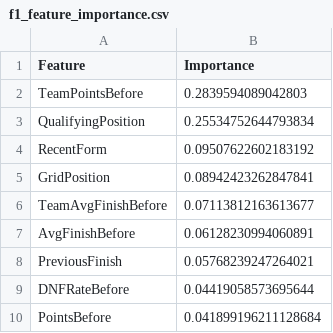
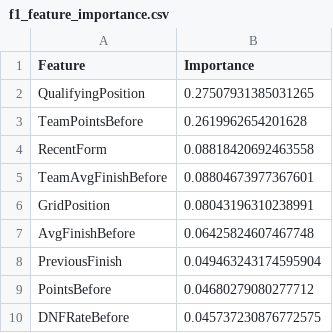
Before and after one commit to Rochit1/F1-Analytics-Dashboard, a CSV file: ml/outputs/f1_feature_importance.csv, drawn as a sheet.

```diff
--- a/ml/outputs/f1_feature_importance.csv
+++ b/ml/outputs/f1_feature_importance.csv
@@ -1,10 +1,10 @@
 Feature,Importance
-TeamPointsBefore,0.2839594089042803
-QualifyingPosition,0.25534752644793834
-RecentForm,0.09507622602183192
-GridPosition,0.08942423262847841
-TeamAvgFinishBefore,0.07113812163613677
-AvgFinishBefore,0.06128230994060891
-PreviousFinish,0.05768239247264021
-DNFRateBefore,0.04419058573695644
-PointsBefore,0.041899196211128684
+QualifyingPosition,0.27507931385031265
+TeamPointsBefore,0.2619962654201628
+RecentForm,0.08818420692463558
+TeamAvgFinishBefore,0.08804673977367601
+GridPosition,0.08043196310238991
+AvgFinishBefore,0.06425824607467748
+PreviousFinish,0.049463243174595904
+PointsBefore,0.04680279080277712
+DNFRateBefore,0.045737230876772575
```
Also changed, not shown: ml/outputs/f1_prediction_results.csv.
